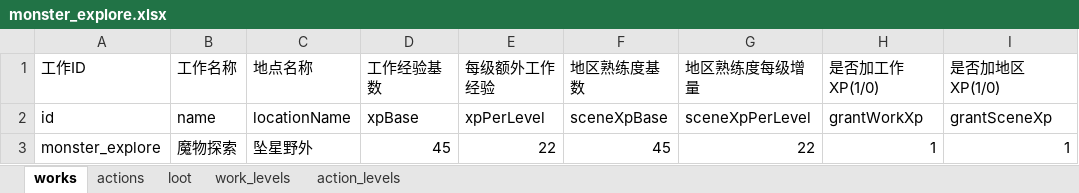
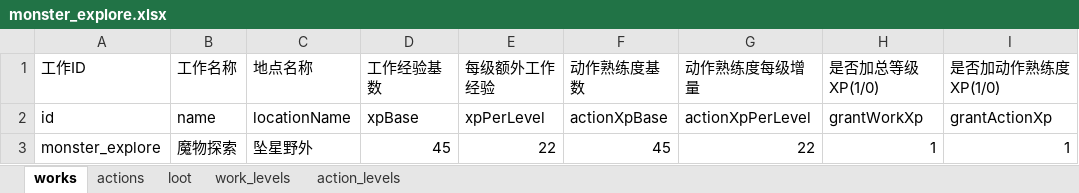
Before and after one commit to kurosawa0103/UniverIdle, an Excel workbook: Assets/Excel/monster_explore.xlsx, sheet works, drawn as a sheet; values as stored, in another font and other column widths than the file's, no borders; the diff names each change by its address in the sheet, - before the commit and + after, or states it on an @@ line.

```diff
--- a/Assets/Excel/monster_explore.xlsx (sheet works)
+++ b/Assets/Excel/monster_explore.xlsx (sheet works)
-F1: 地区熟练度基数
+F1: 动作熟练度基数
-G1: 地区熟练度每级增量
+G1: 动作熟练度每级增量
-H1: 是否加工作XP(1/0)
+H1: 是否加总等级XP(1/0)
-I1: 是否加地区XP(1/0)
+I1: 是否加动作熟练度XP(1/0)
-F2: sceneXpBase
+F2: actionXpBase
-G2: sceneXpPerLevel
+G2: actionXpPerLevel
-I2: grantSceneXp
+I2: grantActionXp
```
Also changed, not shown: Assets/Excel/mining.xlsx, Assets/Excel/scavenge.xlsx, 22 other files.
